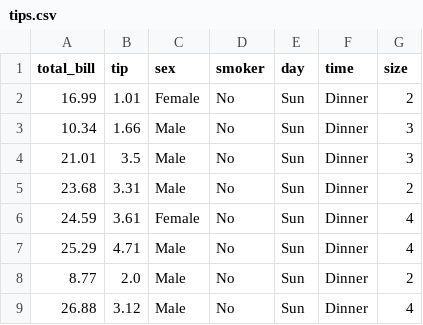
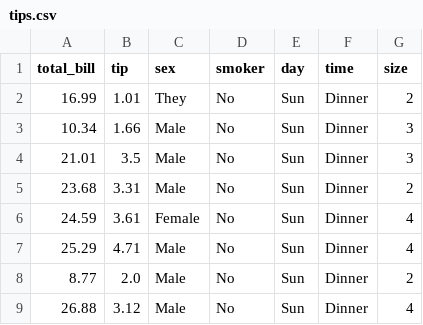
Before and after one commit to maralexv/learn_d3, a CSV file: tips.csv, drawn as a sheet; only a part is shown.

Commit message:
added week.2.1 for data viz practice

```diff
--- a/tips.csv
+++ b/tips.csv
@@ -1,3 +1,3 @@
 total_bill,tip,sex,smoker,day,time,size
-16.99,1.01,Female,No,Sun,Dinner,2
+16.99,1.01,They,No,Sun,Dinner,2
 10.34,1.66,Male,No,Sun,Dinner,3
```
Also changed, not shown: 2 other files.
